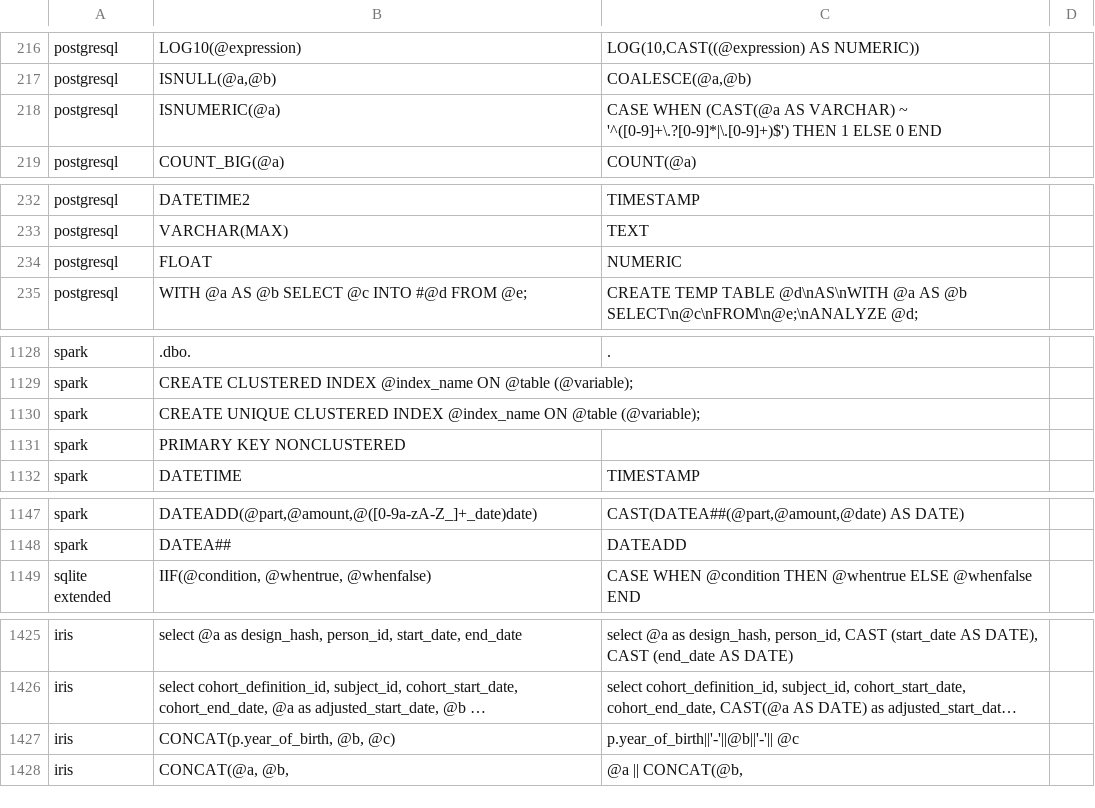
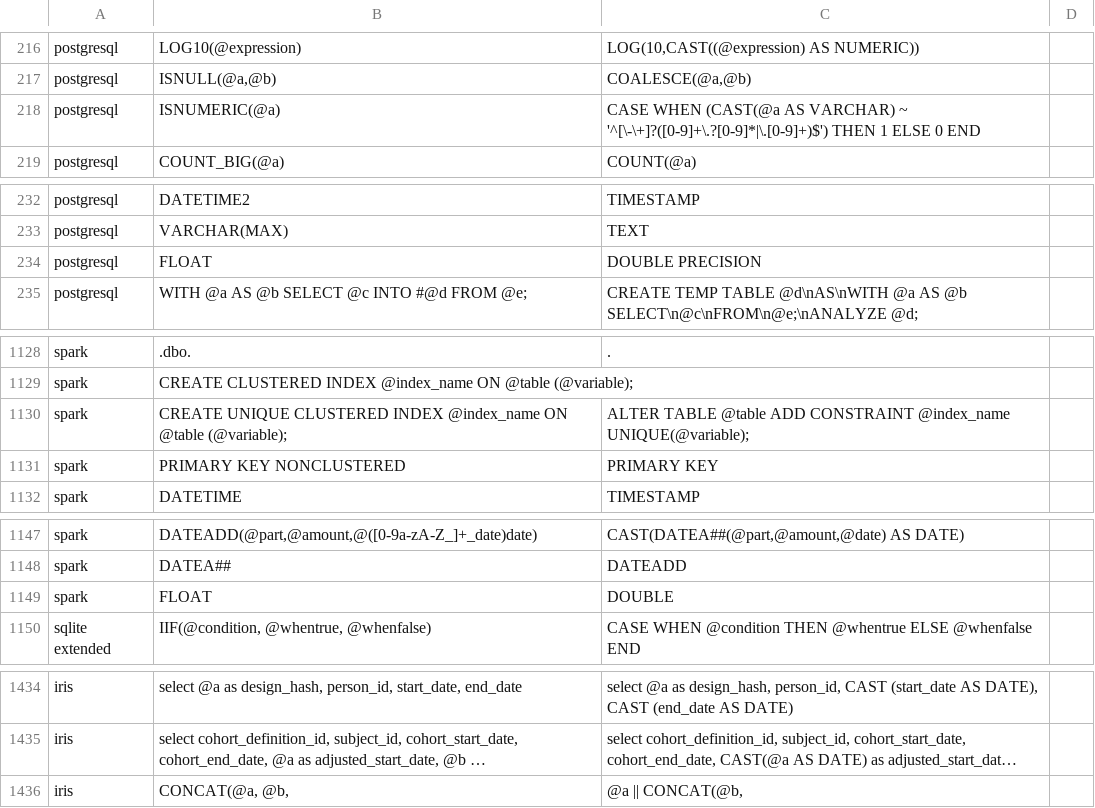
Before and after one commit to r-hub2/compassable-underterrestrial-morpho-SqlRender, a CSV file: inst/csv/replacementPatterns.csv, drawn as a sheet; only a part is shown, gaps mark what is left out; long unchanged cells end in …; removed rows and columns are numbered as before the commit, all else as after; the diff covers the shown part only; the diff names each change by its address in the sheet, - before the commit and + after, or states it on an @@ line.

```diff
--- a/inst/csv/replacementPatterns.csv
+++ b/inst/csv/replacementPatterns.csv
-C218: …VARCHAR) ~ '^([0-9]+\.?[0-9]*|\.[0-9]+)$') THEN 1…
+C218: …VARCHAR) ~ '^[\-\+]?([0-9]+\.?[0-9]*|\.[0-9]+)$') THEN 1…
-C234: NUMERIC
+C234: DOUBLE PRECISION
-C1130: (empty)
+C1130: ALTER TABLE @table ADD CONSTRAINT @index_name UNIQUE(@variable);
-C1131: (empty)
+C1131: PRIMARY KEY
+row 1149: spark | FLOAT | DOUBLE
-row 1427: iris | CONCAT(p.year_of_birth, @b, @c) | p.year_of_birth||'-'||@b||'-'|| @c
```
Also changed, not shown: 10 added rows and 14 edited cells elsewhere in this file, 26 other files.
